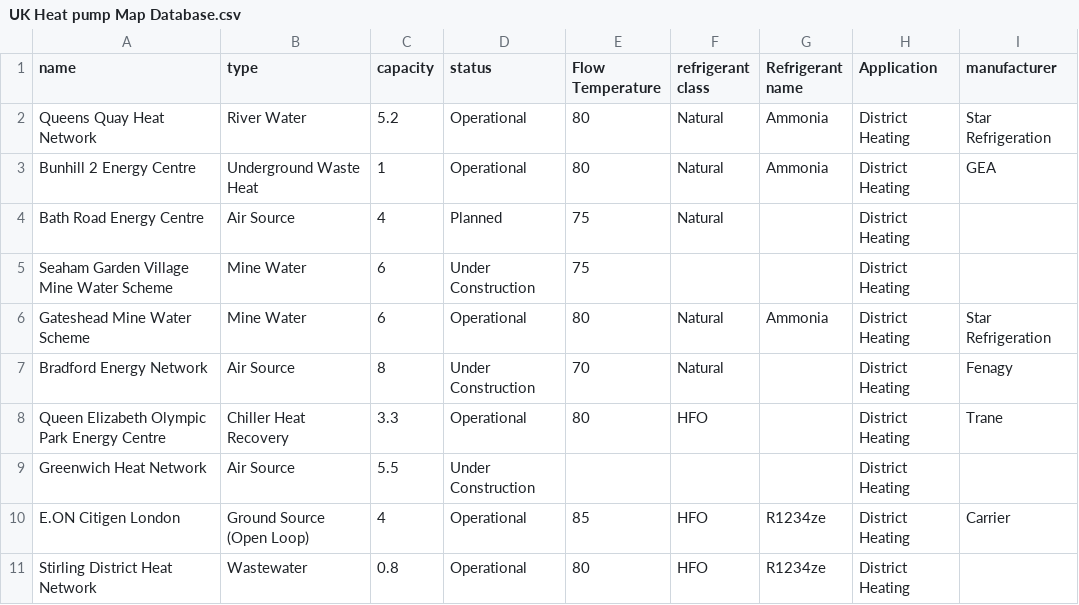
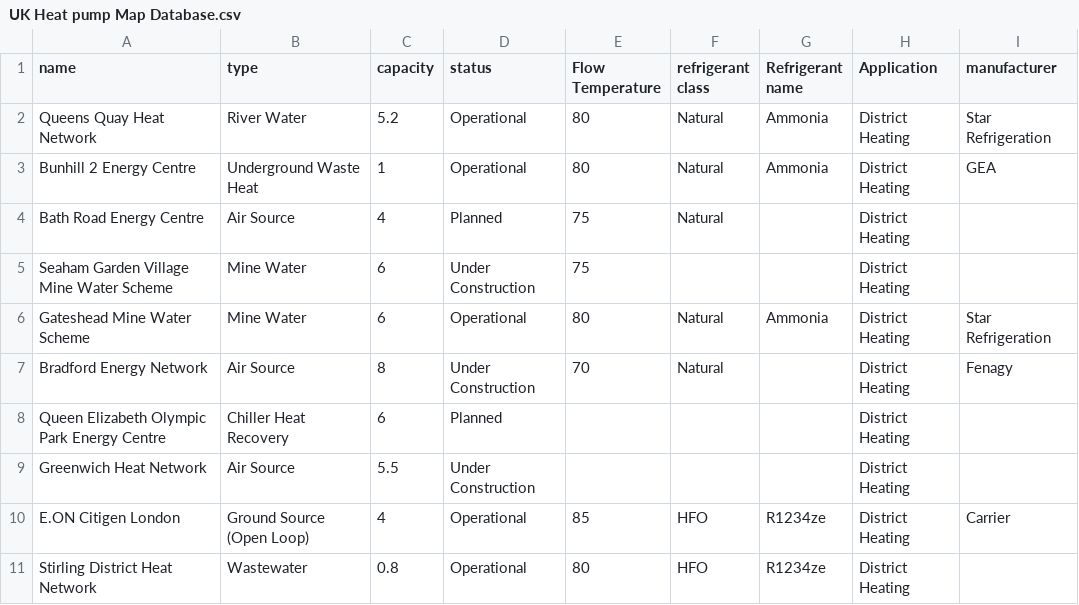
Before and after one commit to adamalazki-cmyk/publi, a CSV file: UK Heat pump Map Database.csv, drawn as a sheet; only a part is shown; the diff names each change by its address in the sheet, - before the commit and + after, or states it on an @@ line.

Commit message:
V1.13

```diff
--- a/UK Heat pump Map Database.csv
+++ b/UK Heat pump Map Database.csv
-C8 (capacity): 3.3
+C8 (capacity): 6
-D8 (status): Operational
+D8 (status): Planned
-E8 (Flow Temperature): 80
+E8 (Flow Temperature): (empty)
-F8 (refrigerant class): HFO
+F8 (refrigerant class): (empty)
-I8 (manufacturer): Trane
+I8 (manufacturer): (empty)
```
